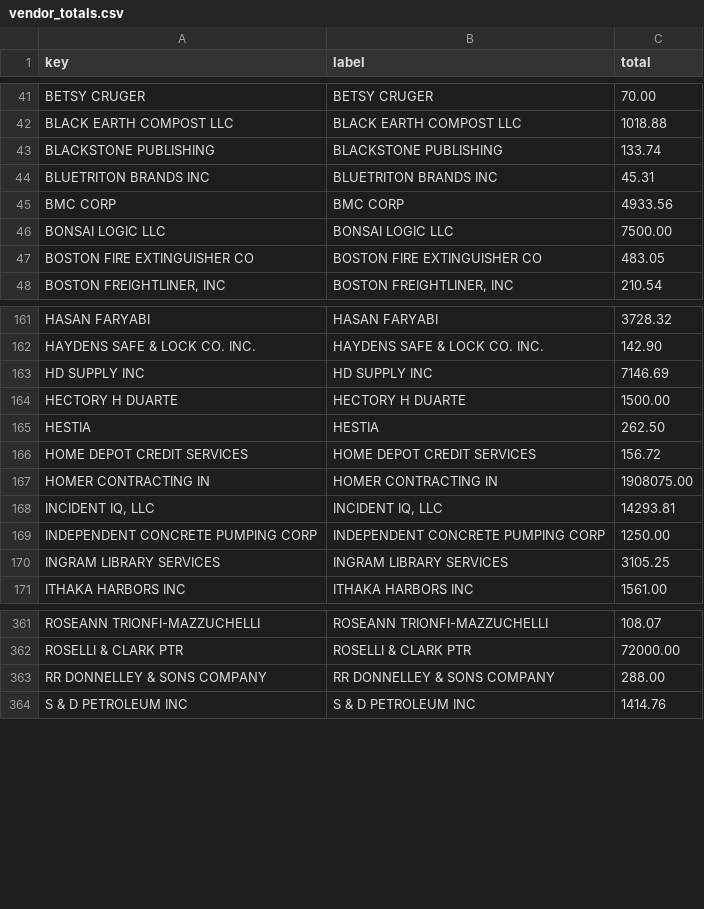
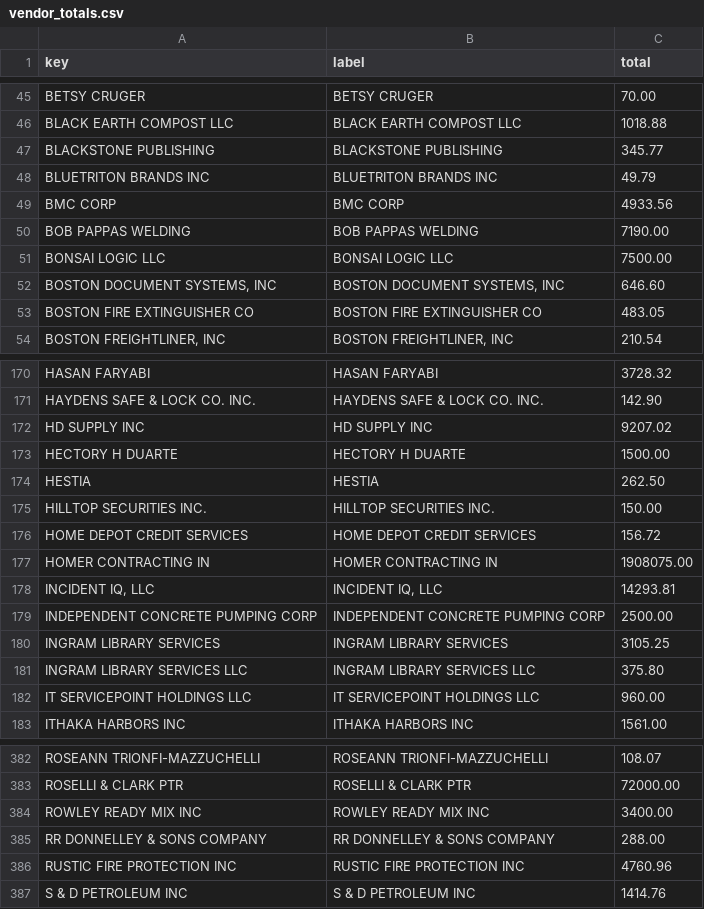
Before and after one commit to agbaber/marblehead, a CSV file: data/town_spending/vendor_totals.csv, drawn as a sheet; only a part is shown, gaps mark what is left out; the diff covers the shown part only.

Commit message:
Refresh Town spending snapshot (2026-08-26) (#1169)
Co-authored-by: marblehead-bot <noreply@marbleheaddata.org>

```diff
--- a/data/town_spending/vendor_totals.csv
+++ b/data/town_spending/vendor_totals.csv
@@ -42,6 +46,8 @@ BETSY CRUGER,BETSY CRUGER,70.00
 BLACK EARTH COMPOST LLC,BLACK EARTH COMPOST LLC,1018.88
-BLACKSTONE PUBLISHING,BLACKSTONE PUBLISHING,133.74
-BLUETRITON BRANDS INC,BLUETRITON BRANDS INC,45.31
+BLACKSTONE PUBLISHING,BLACKSTONE PUBLISHING,345.77
+BLUETRITON BRANDS INC,BLUETRITON BRANDS INC,49.79
 BMC CORP,BMC CORP,4933.56
+BOB PAPPAS WELDING,BOB PAPPAS WELDING,7190.00
 BONSAI LOGIC LLC,BONSAI LOGIC LLC,7500.00
+"BOSTON DOCUMENT SYSTEMS, INC","BOSTON DOCUMENT SYSTEMS, INC",646.60
 BOSTON FIRE EXTINGUISHER CO,BOSTON FIRE EXTINGUISHER CO,483.05
@@ -162,5 +171,6 @@ HASAN FARYABI,HASAN FARYABI,3728.32
 HAYDENS SAFE & LOCK CO. INC.,HAYDENS SAFE & LOCK CO. INC.,142.90
-HD SUPPLY INC,HD SUPPLY INC,7146.69
+HD SUPPLY INC,HD SUPPLY INC,9207.02
 HECTORY H DUARTE,HECTORY H DUARTE,1500.00
 HESTIA,HESTIA,262.50
+HILLTOP SECURITIES INC.,HILLTOP SECURITIES INC.,150.00
 HOME DEPOT CREDIT SERVICES,HOME DEPOT CREDIT SERVICES,156.72
@@ -168,4 +178,6 @@ HOMER CONTRACTING IN,HOMER CONTRACTING IN,1908075.00
 "INCIDENT IQ, LLC","INCIDENT IQ, LLC",14293.81
-INDEPENDENT CONCRETE PUMPING CORP,INDEPENDENT CONCRETE PUMPING CORP,1250.00
+INDEPENDENT CONCRETE PUMPING CORP,INDEPENDENT CONCRETE PUMPING CORP,2500.00
 INGRAM LIBRARY SERVICES,INGRAM LIBRARY SERVICES,3105.25
+INGRAM LIBRARY SERVICES LLC,INGRAM LIBRARY SERVICES LLC,375.80
+IT SERVICEPOINT HOLDINGS LLC,IT SERVICEPOINT HOLDINGS LLC,960.00
 ITHAKA HARBORS INC,ITHAKA HARBORS INC,1561.00
@@ -362,3 +383,5 @@ ROSEANN TRIONFI-MAZZUCHELLI,ROSEANN TRIONFI-MAZZUCHELLI,108.07
 ROSELLI & CLARK PTR,ROSELLI & CLARK PTR,72000.00
+ROWLEY READY MIX INC,ROWLEY READY MIX INC,3400.00
 RR DONNELLEY & SONS COMPANY,RR DONNELLEY & SONS COMPANY,288.00
+RUSTIC FIRE PROTECTION INC,RUSTIC FIRE PROTECTION INC,4760.96
 S & D PETROLEUM INC,S & D PETROLEUM INC,1414.76
```
Also changed, not shown: 18 added rows and 44 edited cells elsewhere in this file, data/town_spending/department_totals.csv, 1 other file.
